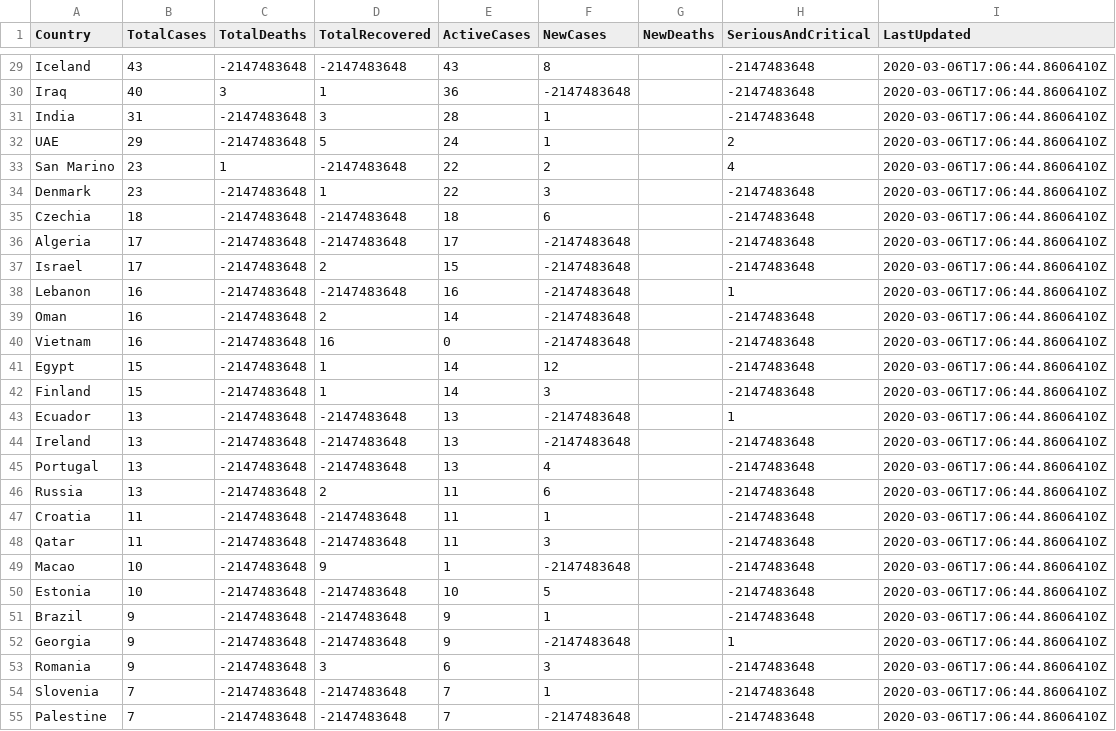
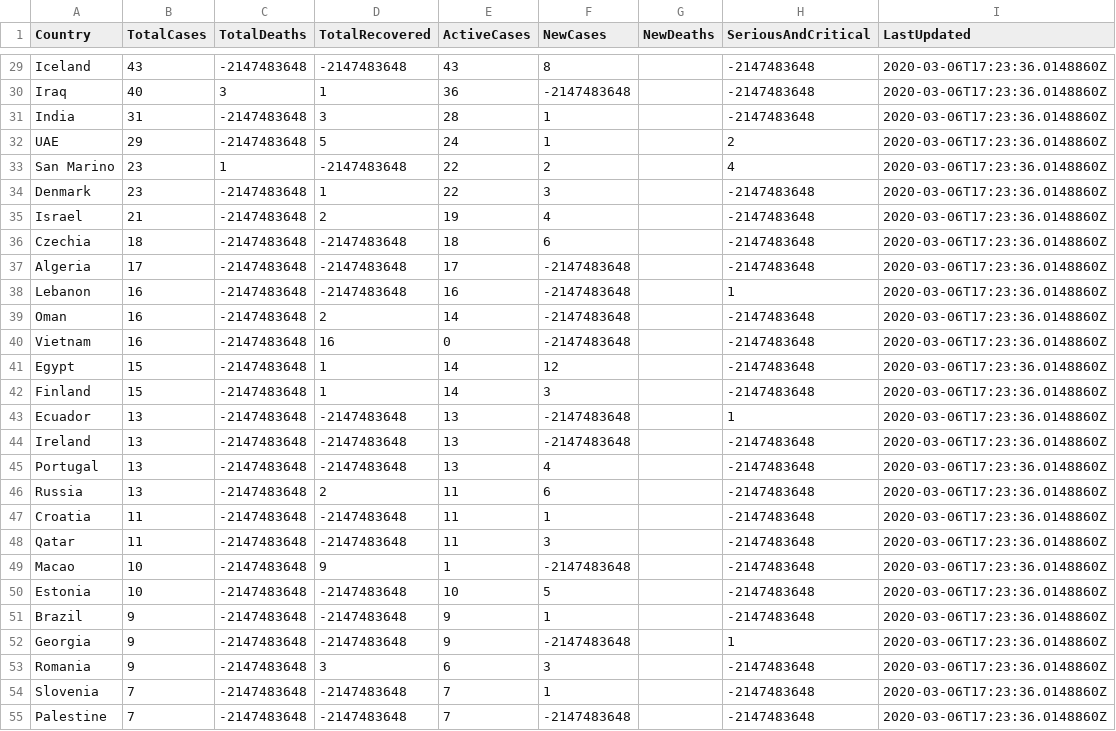
Before and after one commit to sgoguen/covid-19, a CSV file: CoronaFetch/data/world-o-meter/2020-03-06--17.csv, drawn as a sheet; only a part is shown, gaps mark what is left out; removed rows and columns are numbered as before the commit, all else as after; the diff covers the shown part only; the diff names each change by its address in the sheet, - before the commit and + after, or states it on an @@ line.

```diff
--- a/CoronaFetch/data/world-o-meter/2020-03-06--17.csv
+++ b/CoronaFetch/data/world-o-meter/2020-03-06--17.csv
-I29:I34 (LastUpdated): 2020-03-06T17:06:44.8606410Z
+I29:I34 (LastUpdated): 2020-03-06T17:23:36.0148860Z
+row 35: Israel | 21 | -2147483648 | 2 | 19 | 4 |  | -2147483648 | 2020-03-06T17:23:36.0148860Z
-I36:I37 (LastUpdated): 2020-03-06T17:06:44.8606410Z
+I36:I37 (LastUpdated): 2020-03-06T17:23:36.0148860Z
-row 37: Israel | 17 | -2147483648 | 2 | 15 | -2147483648 |  | -2147483648 | 2020-03-06T17:06:44.8606410Z
-I38:I55 (LastUpdated): 2020-03-06T17:06:44.8606410Z
+I38:I55 (LastUpdated): 2020-03-06T17:23:36.0148860Z
```
Also changed, not shown: 1 added row, 1 removed row and 72 edited cells elsewhere in this file, 5 other files.
